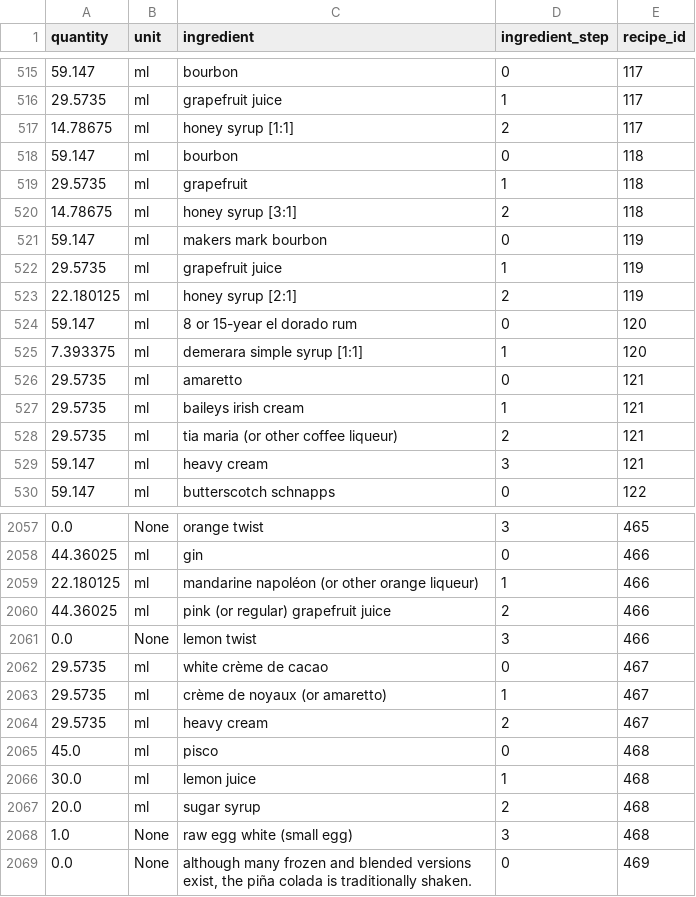
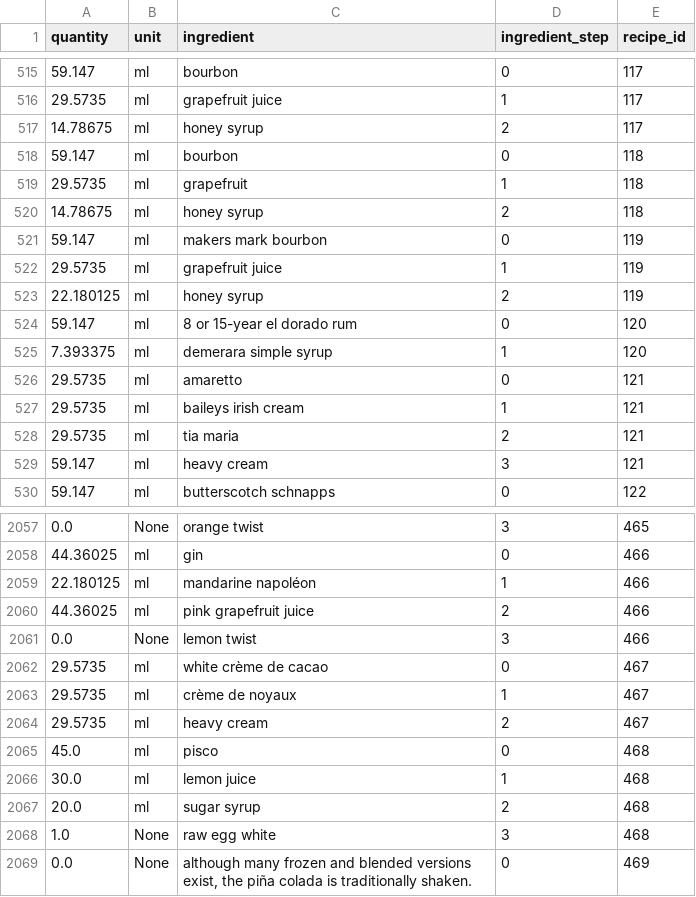
Before and after one commit to CSergiy/AI-Cocktails, a CSV file: Notebooks/clean_df.csv, drawn as a sheet; only a part is shown, gaps mark what is left out; the diff covers the shown part only.

```diff
--- a/Notebooks/clean_df.csv
+++ b/Notebooks/clean_df.csv
@@ -516,14 +516,14 @@ quantity,unit,ingredient,ingredient_step,recipe_id
 29.5735,ml,grapefruit juice,1,117
-14.78675,ml,honey syrup [1:1],2,117
+14.78675,ml,honey syrup,2,117
 59.147,ml,bourbon,0,118
 29.5735,ml,grapefruit,1,118
-14.78675,ml,honey syrup [3:1],2,118
+14.78675,ml,honey syrup,2,118
 59.147,ml,makers mark bourbon,0,119
 29.5735,ml,grapefruit juice,1,119
-22.180125,ml,honey syrup [2:1],2,119
+22.180125,ml,honey syrup,2,119
 59.147,ml,8 or 15-year el dorado rum,0,120
-7.393375,ml,demerara simple syrup [1:1],1,120
+7.393375,ml,demerara simple syrup,1,120
 29.5735,ml,amaretto,0,121
 29.5735,ml,baileys irish cream,1,121
-29.5735,ml,tia maria (or other coffee liqueur),2,121
+29.5735,ml,tia maria,2,121
 59.147,ml,heavy cream,3,121
@@ -2058,7 +2058,7 @@ quantity,unit,ingredient,ingredient_step,recipe_id
 44.36025,ml,gin,0,466
-22.180125,ml,mandarine napoléon (or other orange liqueur),1,466
-44.36025,ml,pink (or regular) grapefruit juice,2,466
+22.180125,ml,mandarine napoléon,1,466
+44.36025,ml,pink  grapefruit juice,2,466
 0.0,None,lemon twist,3,466
 29.5735,ml,white crème de cacao,0,467
-29.5735,ml,crème de noyaux (or amaretto),1,467
+29.5735,ml,crème de noyaux,1,467
 29.5735,ml,heavy cream,2,467
@@ -2067,3 +2067,3 @@ quantity,unit,ingredient,ingredient_step,recipe_id
 20.0,ml,sugar syrup,2,468
-1.0,None,raw egg white (small egg),3,468
+1.0,None,raw egg white,3,468
 0.0,None,"although many frozen and blended versions exist, the piña colada is traditionally shaken.",0,469
```
Also changed, not shown: 119 edited cells elsewhere in this file, 1 other file.
